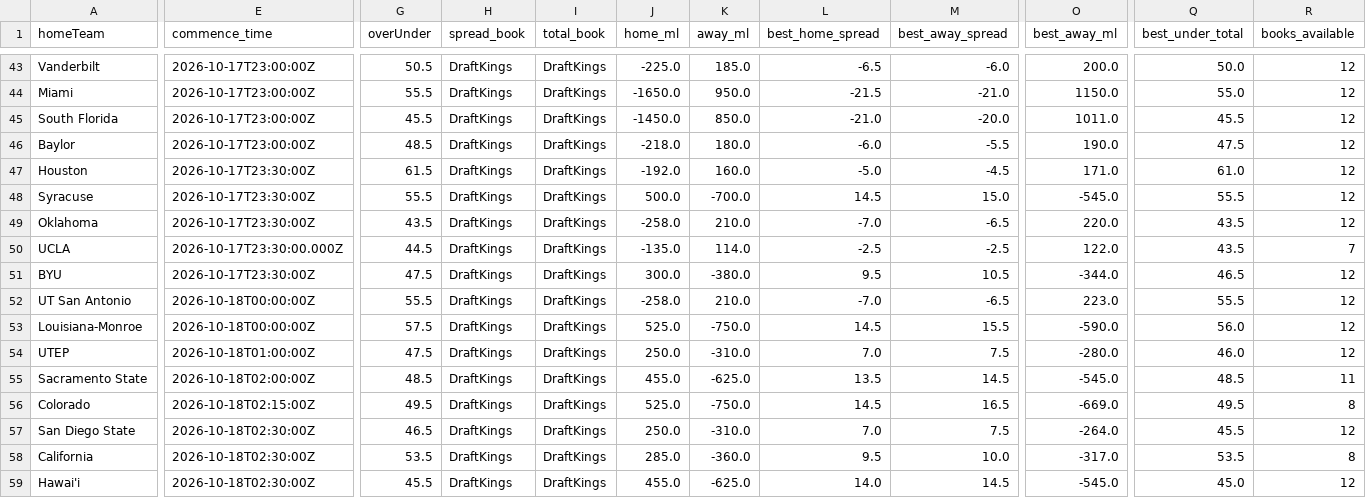
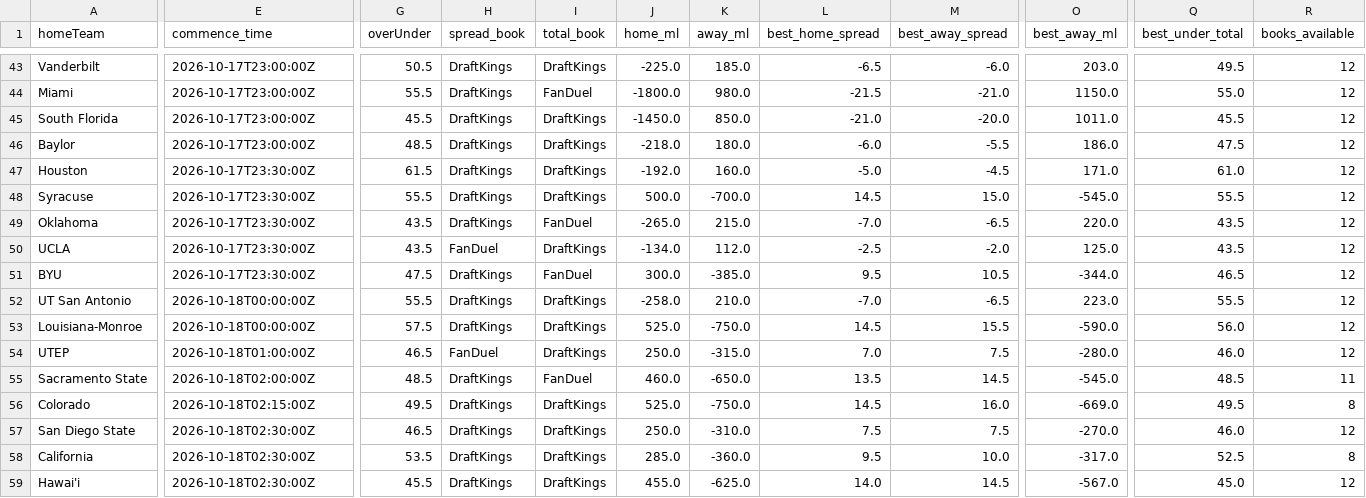
Before and after one commit to ericnoe22/cfb-power-model, a CSV file: cache/lines_live.csv, drawn as a sheet; only a part is shown, gaps mark what is left out; the diff covers the shown part only; the diff names each change by its address in the sheet, - before the commit and + after, or states it on an @@ line.

```diff
--- a/cache/lines_live.csv
+++ b/cache/lines_live.csv
-O43 (best_away_ml): 200.0
+O43 (best_away_ml): 203.0
-Q43 (best_under_total): 50.0
+Q43 (best_under_total): 49.5
-I44 (total_book): DraftKings
+I44 (total_book): FanDuel
-J44 (home_ml): -1650.0
+J44 (home_ml): -1800.0
-K44 (away_ml): 950.0
+K44 (away_ml): 980.0
-O46 (best_away_ml): 190.0
+O46 (best_away_ml): 186.0
-I49 (total_book): DraftKings
+I49 (total_book): FanDuel
-J49 (home_ml): -258.0
+J49 (home_ml): -265.0
-K49 (away_ml): 210.0
+K49 (away_ml): 215.0
-E50 (commence_time): 2026-10-17T23:30:00.000Z
+E50 (commence_time): 2026-10-17T23:30:00Z
-G50 (overUnder): 44.5
+G50 (overUnder): 43.5
-H50 (spread_book): DraftKings
+H50 (spread_book): FanDuel
-J50 (home_ml): -135.0
+J50 (home_ml): -134.0
-K50 (away_ml): 114.0
+K50 (away_ml): 112.0
-M50 (best_away_spread): -2.5
+M50 (best_away_spread): -2.0
-O50 (best_away_ml): 122.0
+O50 (best_away_ml): 125.0
-R50 (books_available): 7
+R50 (books_available): 12
-I51 (total_book): DraftKings
+I51 (total_book): FanDuel
-K51 (away_ml): -380.0
+K51 (away_ml): -385.0
-G54 (overUnder): 47.5
+G54 (overUnder): 46.5
-H54 (spread_book): DraftKings
+H54 (spread_book): FanDuel
-K54 (away_ml): -310.0
+K54 (away_ml): -315.0
-I55 (total_book): DraftKings
+I55 (total_book): FanDuel
-J55 (home_ml): 455.0
+J55 (home_ml): 460.0
-K55 (away_ml): -625.0
+K55 (away_ml): -650.0
-M56 (best_away_spread): 16.5
+M56 (best_away_spread): 16.0
-L57 (best_home_spread): 7.0
+L57 (best_home_spread): 7.5
-O57 (best_away_ml): -264.0
+O57 (best_away_ml): -270.0
-Q57 (best_under_total): 45.5
+Q57 (best_under_total): 46.0
-Q58 (best_under_total): 53.5
+Q58 (best_under_total): 52.5
-O59 (best_away_ml): -545.0
+O59 (best_away_ml): -567.0
```
Also changed, not shown: 61 edited cells elsewhere in this file.
